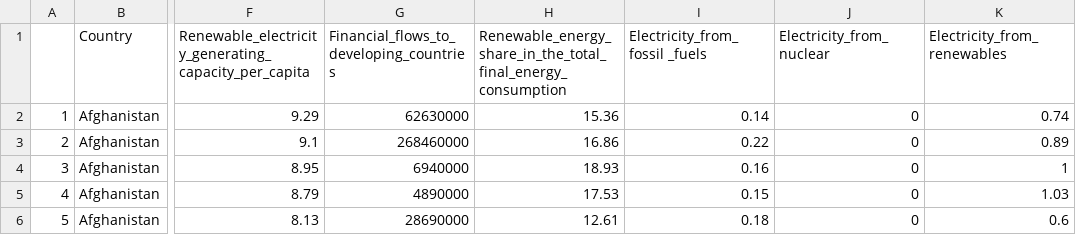
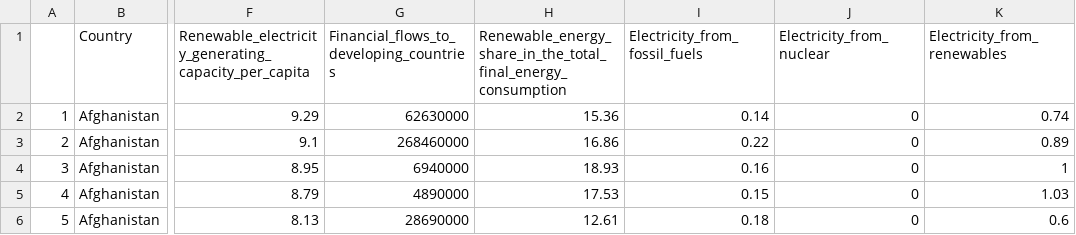
Before and after one commit to elee0036/datavis2, a CSV file: dataset.csv, drawn as a sheet; only a part is shown, gaps mark what is left out; the diff names each change by its address in the sheet, - before the commit and + after, or states it on an @@ line.

Commit message:
Update dataset.csv

```diff
--- a/dataset.csv
+++ b/dataset.csv
-I1: Electricity_from_fossil _fuels
+I1: Electricity_from_fossil_fuels
```
